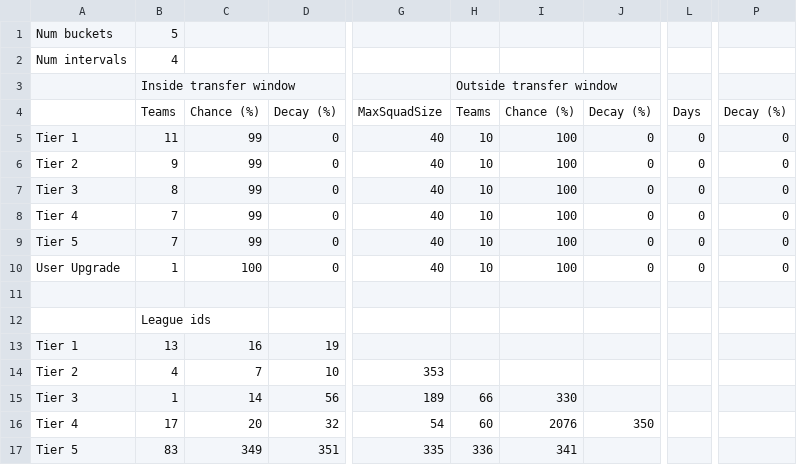
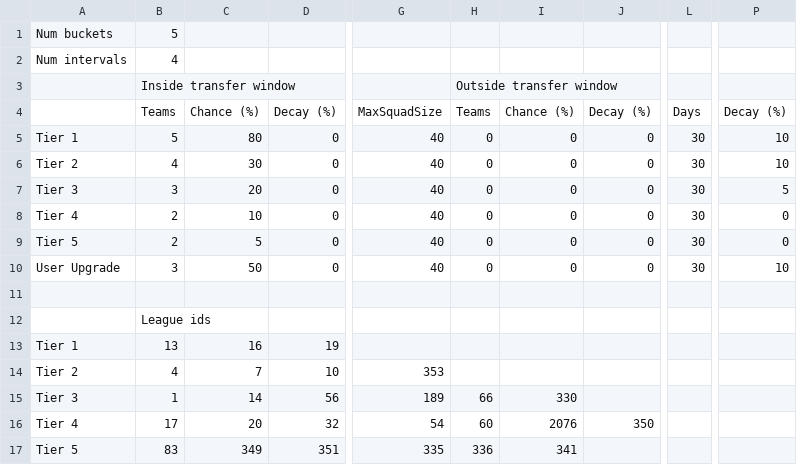
Before and after one commit to paulov-t/FIFA-20-Career-Mod, a CSV file: Source/dlc/dlc_FootballCompEng/dlc/FootballCompEng/data/Transfers/TransfersLeagueBuckets.CSV, drawn as a sheet; only a part is shown, gaps mark what is left out; the diff names each change by its address in the sheet, - before the commit and + after, or states it on an @@ line.

Commit message:
Almost fixed transfers for latest EA Update

```diff
--- a/Source/dlc/dlc_FootballCompEng/dlc/FootballCompEng/data/Transfers/TransfersLeagueBuckets.CSV
+++ b/Source/dlc/dlc_FootballCompEng/dlc/FootballCompEng/data/Transfers/TransfersLeagueBuckets.CSV
-B5: 11
+B5: 5
-C5: 99
+C5: 80
-H5:H10: 10
+H5:H10: 0
-I5:I10: 100
+I5:I10: 0
-L5:L10: 0
+L5:L10: 30
-P5:P6: 0
+P5:P6: 10
-B6: 9
+B6: 4
-C6: 99
+C6: 30
-B7: 8
+B7: 3
-C7: 99
+C7: 20
-P7: 0
+P7: 5
-B8:B9: 7
+B8:B9: 2
-C8: 99
+C8: 10
-C9: 99
+C9: 5
-B10: 1
+B10: 3
-C10: 100
+C10: 50
-P10: 0
+P10: 10
```
Also changed, not shown: Source/dlc/dlc_FootballCompEng/dlc/FootballCompEng/data/Transfers/NegotiationsLoanOrBuy.CSV, Source/dlc/dlc_FootballCompEng/dlc/FootballCompEng/data/Transfers/TransfersNegotiationsSettings.CSV, 6 other files.
